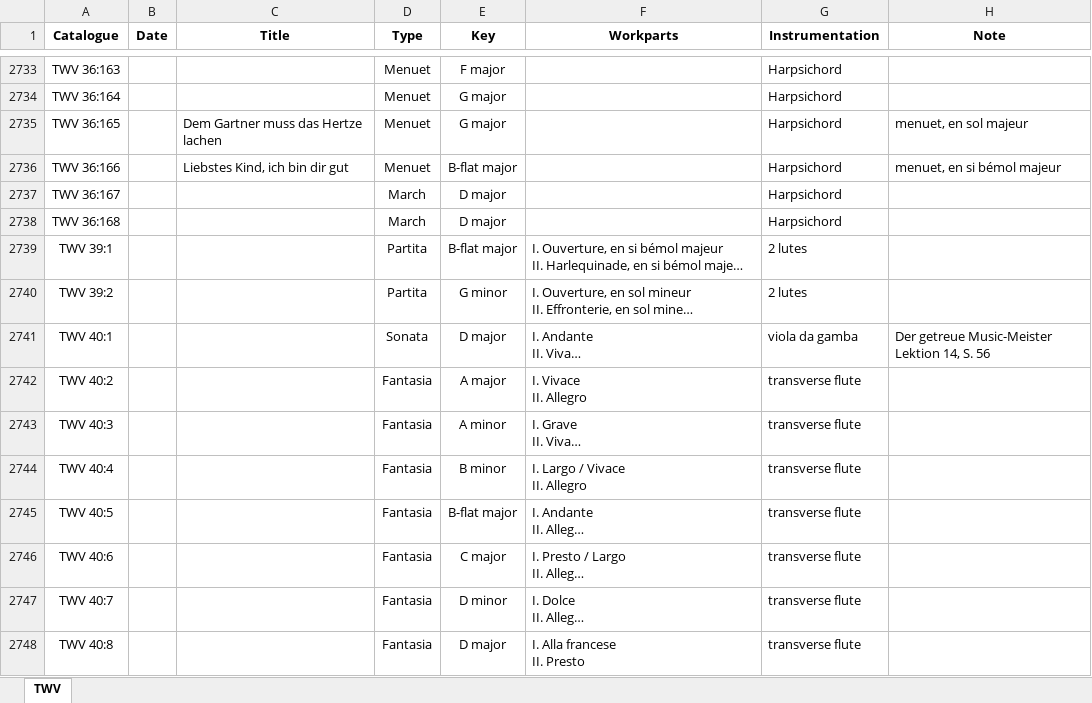
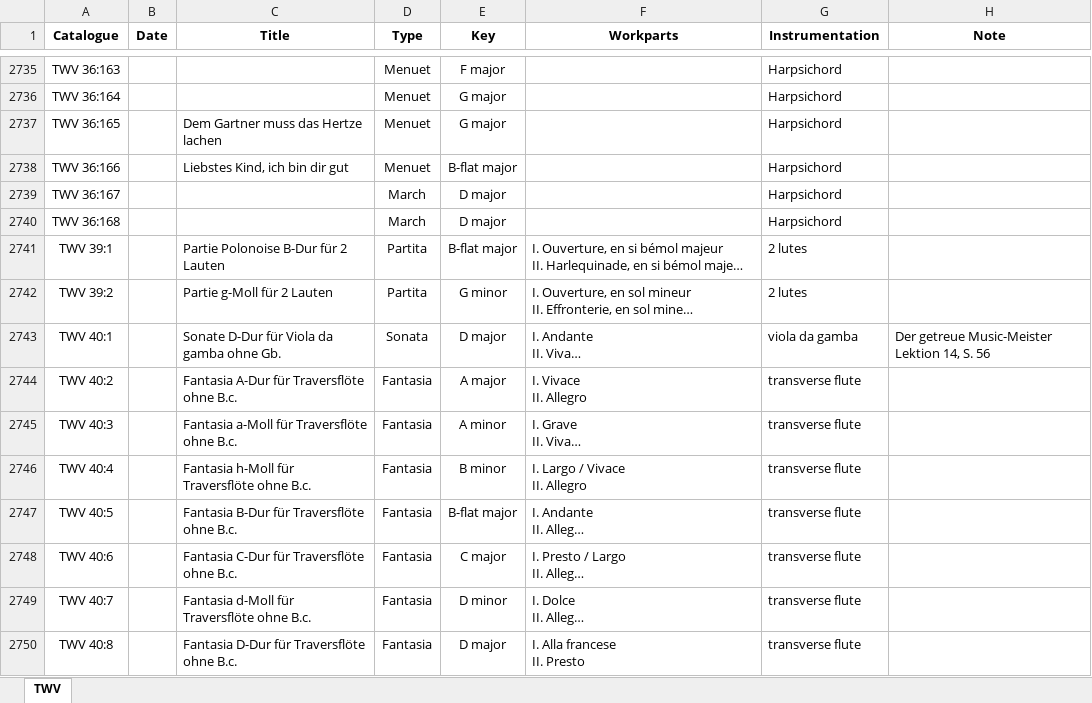
Before and after one commit to KenParker-CN/konzert-public-data, an Excel workbook: xlsx/TWV.xlsx, sheet TWV, drawn as a sheet; only a part is shown, gaps mark what is left out; long unchanged cells end in …; values as stored, in another font and other column widths than the file's, no borders; addresses are those after the commit; the diff covers the shown part only; the diff names each change by its address in the sheet, - before the commit and + after, or states it on an @@ line.

```diff
--- a/xlsx/TWV.xlsx (sheet TWV)
+++ b/xlsx/TWV.xlsx (sheet TWV)
-H2737 (Note): menuet, en sol majeur
+H2737 (Note): (empty)
-H2738 (Note): menuet, en si bémol majeur
+H2738 (Note): (empty)
-C2741 (Title): (empty)
+C2741 (Title): Partie Polonoise B-Dur für 2 Lauten
-C2742 (Title): (empty)
+C2742 (Title): Partie g-Moll für 2 Lauten
-C2743 (Title): (empty)
+C2743 (Title): Sonate D-Dur für Viola da gamba ohne Gb.
-C2744 (Title): (empty)
+C2744 (Title): Fantasia A-Dur für Traversflöte ohne B.c.
-C2745 (Title): (empty)
+C2745 (Title): Fantasia a-Moll für Traversflöte ohne B.c.
-C2746 (Title): (empty)
+C2746 (Title): Fantasia h-Moll für Traversflöte ohne B.c.
-C2747 (Title): (empty)
+C2747 (Title): Fantasia B-Dur für Traversflöte ohne B.c.
-C2748 (Title): (empty)
+C2748 (Title): Fantasia C-Dur für Traversflöte ohne B.c.
-C2749 (Title): (empty)
+C2749 (Title): Fantasia d-Moll für Traversflöte ohne B.c.
-C2750 (Title): (empty)
+C2750 (Title): Fantasia D-Dur für Traversflöte ohne B.c.
```
Also changed, not shown: 2 added rows and 72 edited cells elsewhere in this sheet, xlsx/BWV.xlsx, xlsx/GMW.xlsx, 4 other files.
